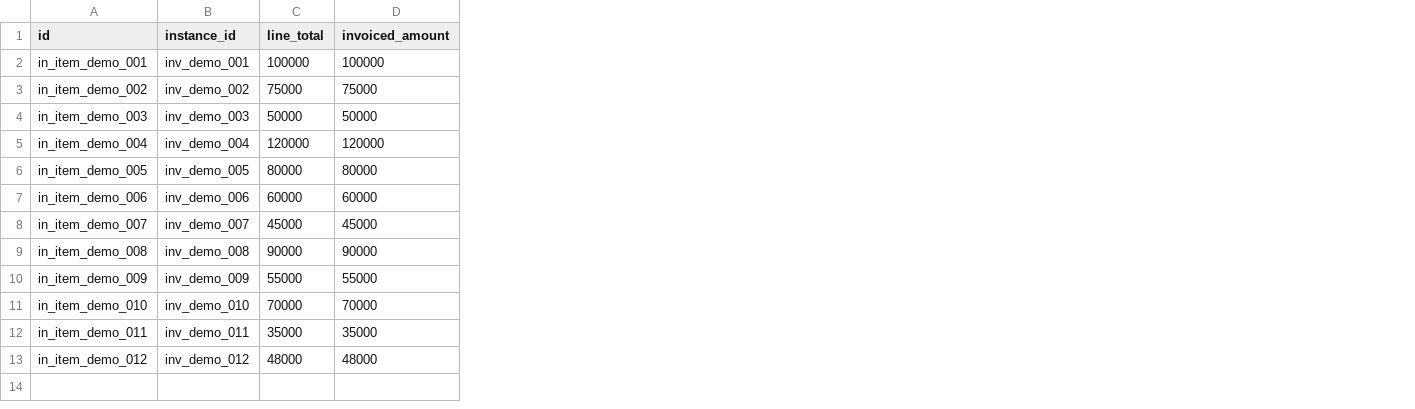
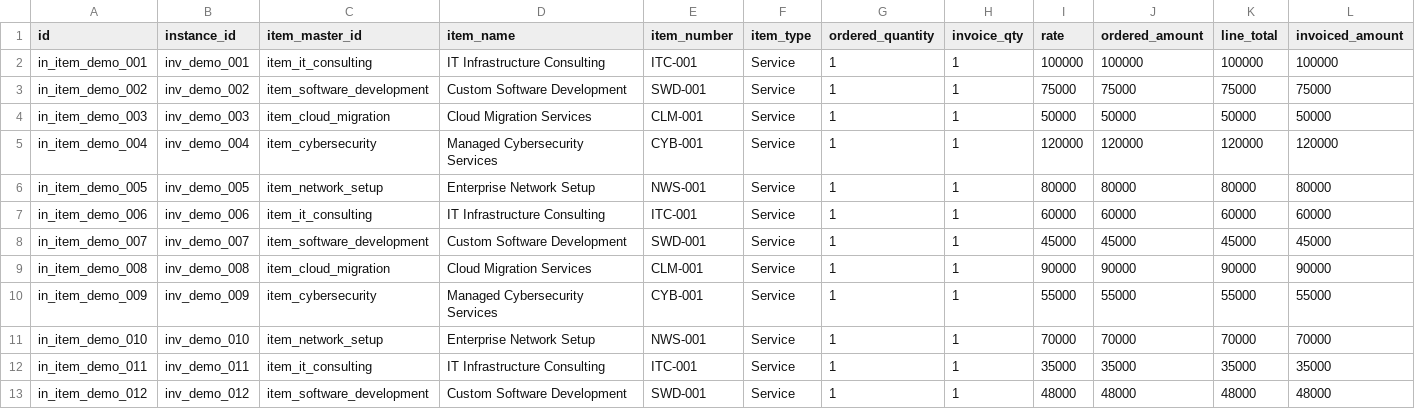
Before and after one commit to fabriq-labs/fabriq-books-oss-test, a CSV file: backend/prisma/setup-IN/invoice_line_item.csv, drawn as a sheet; only a part is shown; the diff names each change by its address in the sheet, - before the commit and + after, or states it on an @@ line.

Commit message:
Update the seed data for demo purposes
- Modified employee master CSV to reflect updated role assignments for Sanjay Gupta.
- Enhanced invoice CSV structure by adding a net total field and updating payment terms IDs.
- Introduced a new posting CSV file for bank reconciliation, including various transaction types and statuses.
- Updated README to reflect changes in user roles and reconciliation processes.

```diff
--- a/backend/prisma/setup-IN/invoice_line_item.csv
+++ b/backend/prisma/setup-IN/invoice_line_item.csv
+column C (item_master_id), rows 2-13: item_it_consulting | item_software_development | item_cloud_migration | item_cybersecurity | item_network_setup | item_it_consulting | item_software_development | item_cloud_migration | item_cybersecurity | item_network_setup | item_it_consulting | item_software_development
+column D (item_name), rows 2-13: IT Infrastructure Consulting | Custom Software Development | Cloud Migration Services | Managed Cybersecurity Services | Enterprise Network Setup | IT Infrastructure Consulting | Custom Software Development | Cloud Migration Services | Managed Cybersecurity Services | Enterprise Network Setup | IT Infrastructure Consulting | Custom Software Development
+column E (item_number), rows 2-13: ITC-001 | SWD-001 | CLM-001 | CYB-001 | NWS-001 | ITC-001 | SWD-001 | CLM-001 | CYB-001 | NWS-001 | ITC-001 | SWD-001
+column F (item_type), rows 2-13: all Service
+column G (ordered_quantity), rows 2-13: all 1
+column H (invoice_qty), rows 2-13: all 1
+column I (rate), rows 2-13: 100000 | 75000 | 50000 | 120000 | 80000 | 60000 | 45000 | 90000 | 55000 | 70000 | 35000 | 48000
+column J (ordered_amount), rows 2-13: 100000 | 75000 | 50000 | 120000 | 80000 | 60000 | 45000 | 90000 | 55000 | 70000 | 35000 | 48000
```
Also changed, not shown: backend/prisma/setup-IN/employee_master.csv, backend/prisma/setup-IN/invoice.csv, 4 other files.
